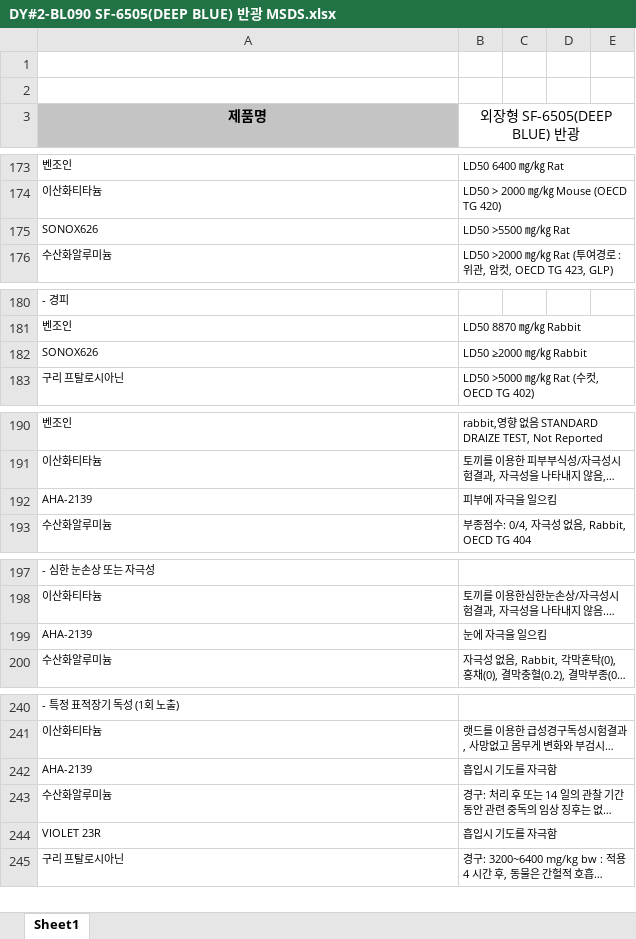
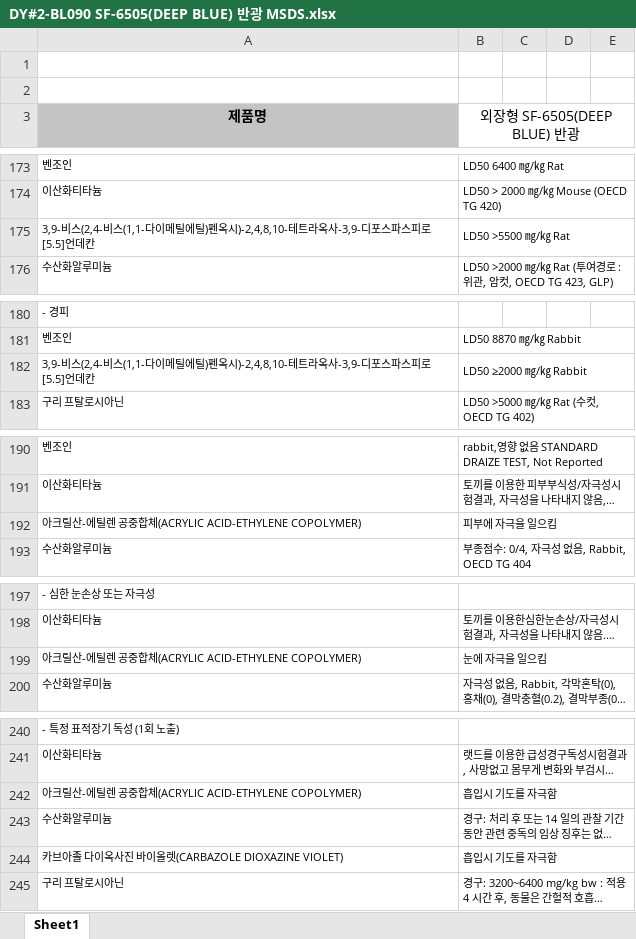
Before and after one commit to Spread1255/daeyang-pnt, an Excel workbook: msds-source/output/batch-2026-10/DY#2-BL090 SF-6505(DEEP BLUE) 반광 MSDS.xlsx, sheet Sheet1, drawn as a sheet; only a part is shown, gaps mark what is left out; long unchanged cells end in …; values as stored, in another font and other column widths than the file's, no borders; charts and pictures not drawn; the diff covers the shown part only; the diff names each change by its address in the sheet, - before the commit and + after, or states it on an @@ line.

```diff
--- a/msds-source/output/batch-2026-10/DY#2-BL090 SF-6505(DEEP BLUE) 반광 MSDS.xlsx (sheet Sheet1)
+++ b/msds-source/output/batch-2026-10/DY#2-BL090 SF-6505(DEEP BLUE) 반광 MSDS.xlsx (sheet Sheet1)
-A175 (제품명): SONOX626
+A175 (제품명): 3,9-비스(2,4-비스(1,1-다이메틸에틸)펜옥시)-2,4,8,10-테트라옥사-3,9-디포스파스피로[5.5]언데칸
-A182 (제품명): SONOX626
+A182 (제품명): 3,9-비스(2,4-비스(1,1-다이메틸에틸)펜옥시)-2,4,8,10-테트라옥사-3,9-디포스파스피로[5.5]언데칸
-A192 (제품명): AHA-2139
+A192 (제품명): 아크릴산-에틸렌 공중합체(ACRYLIC ACID-ETHYLENE COPOLYMER)
-A199 (제품명): AHA-2139
+A199 (제품명): 아크릴산-에틸렌 공중합체(ACRYLIC ACID-ETHYLENE COPOLYMER)
-A242 (제품명): AHA-2139
+A242 (제품명): 아크릴산-에틸렌 공중합체(ACRYLIC ACID-ETHYLENE COPOLYMER)
-A244 (제품명): VIOLET 23R
+A244 (제품명): 카브아졸 다이옥사진 바이올렛(CARBAZOLE DIOXAZINE VIOLET)
```
Also changed, not shown: 5 edited cells elsewhere in this sheet, msds-source/output/batch-2026-10/DY#2-BR046 G-324501 무광 MSDS.xlsx, msds-source/output/batch-2026-10/DY#2-GY161 MC GRAY 11C 반광 MSDS.xlsx, 54 other files.
